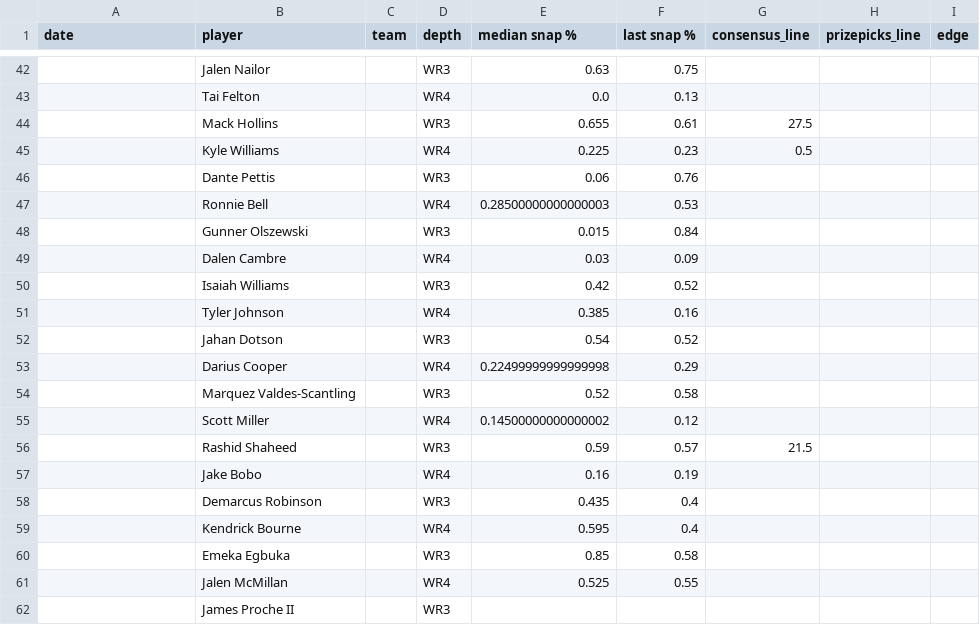
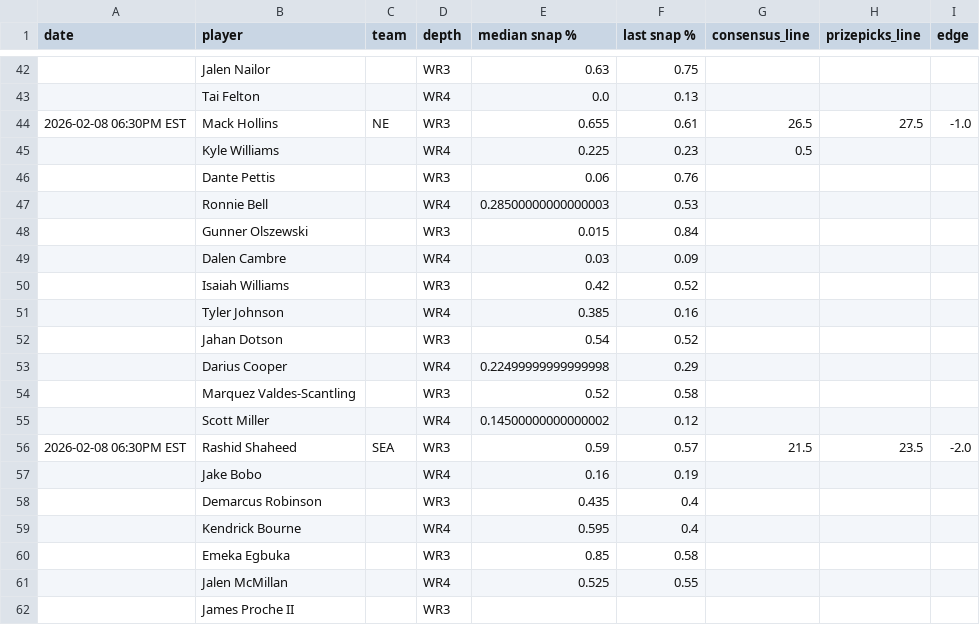
Before and after one commit to oddsjuice/nfl-deep-receivers, a CSV file: AUTOMATIONS/FREE_WR3-WR4_SHEETS/deep_nfl_receivers.csv, drawn as a sheet; only a part is shown, gaps mark what is left out.

Commit message:
Auto-update NFL deep receivers data - 2026-02-01 11:55:09

```diff
--- a/AUTOMATIONS/FREE_WR3-WR4_SHEETS/deep_nfl_receivers.csv
+++ b/AUTOMATIONS/FREE_WR3-WR4_SHEETS/deep_nfl_receivers.csv
@@ -43,3 +43,3 @@ date,player,team,depth,median snap %,last snap %,consensus_line,prizepicks_line,
 ,Tai Felton,,WR4,0.0,0.13,,,
-,Mack Hollins,,WR3,0.655,0.61,27.5,,
+2026-02-08 06:30PM EST,Mack Hollins,NE,WR3,0.655,0.61,26.5,27.5,-1.0
 ,Kyle Williams,,WR4,0.225,0.23,0.5,,
@@ -55,3 +55,3 @@ date,player,team,depth,median snap %,last snap %,consensus_line,prizepicks_line,
 ,Scott Miller,,WR4,0.14500000000000002,0.12,,,
-,Rashid Shaheed,,WR3,0.59,0.57,21.5,,
+2026-02-08 06:30PM EST,Rashid Shaheed,SEA,WR3,0.59,0.57,21.5,23.5,-2.0
 ,Jake Bobo,,WR4,0.16,0.19,,,
```
